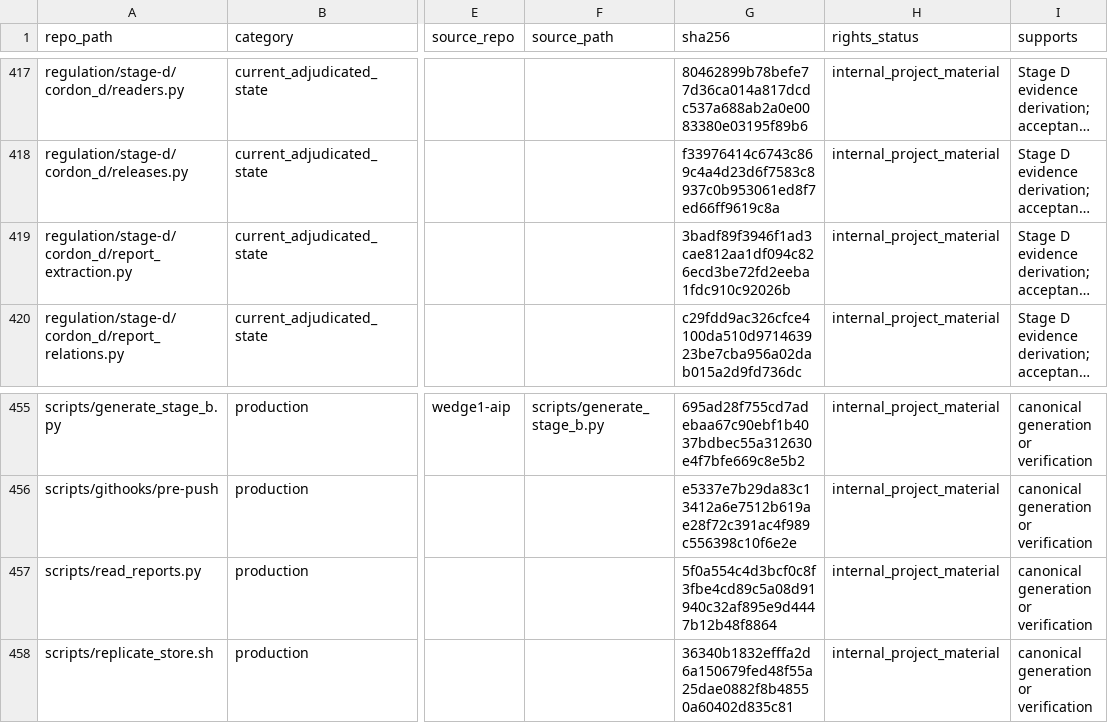
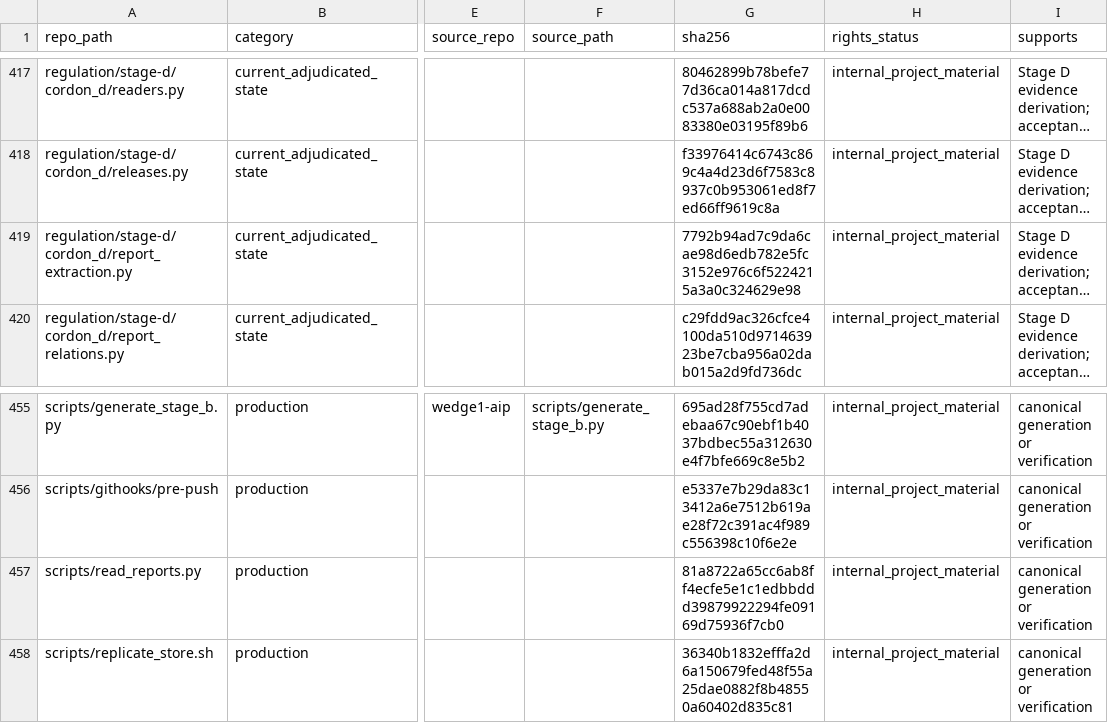
Before and after one commit to owassmer/CORDON, a CSV file: corpus/CATALOG.csv, drawn as a sheet; only a part is shown, gaps mark what is left out; long unchanged cells end in …; the diff names each change by its address in the sheet, - before the commit and + after, or states it on an @@ line.

Commit message:
Reader: a page whose illegible values are marked at the cell is read; no placeholder rows; the structural reread runs at high effort

```diff
--- a/corpus/CATALOG.csv
+++ b/corpus/CATALOG.csv
-G419 (sha256): 3badf89f3946f1ad3cae812aa1df094c826ecd3be72fd2eeba1fdc910c92026b
+G419 (sha256): 7792b94ad7c9da6cae98d6edb782e5fc3152e976c6f5224215a3a0c324629e98
-G457 (sha256): 5f0a554c4d3bcf0c8f3fbe4cd89c5a08d91940c32af895e9d4447b12b48f8864
+G457 (sha256): 81a8722a65cc6ab8ff4ecfe5e1c1edbbddd39879922294fe09169d75936f7cb0
```
Also changed, not shown: 1 other file.
